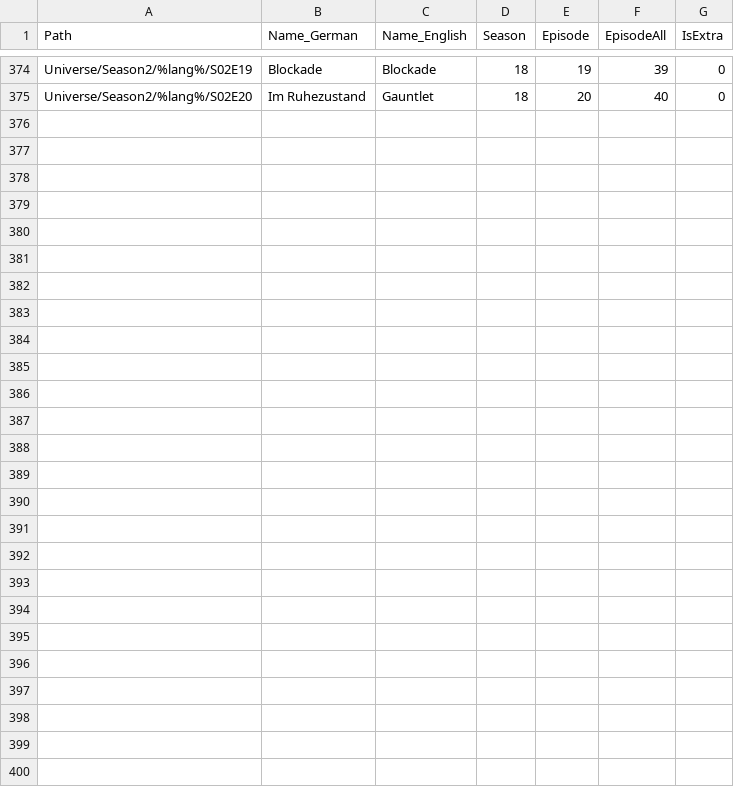
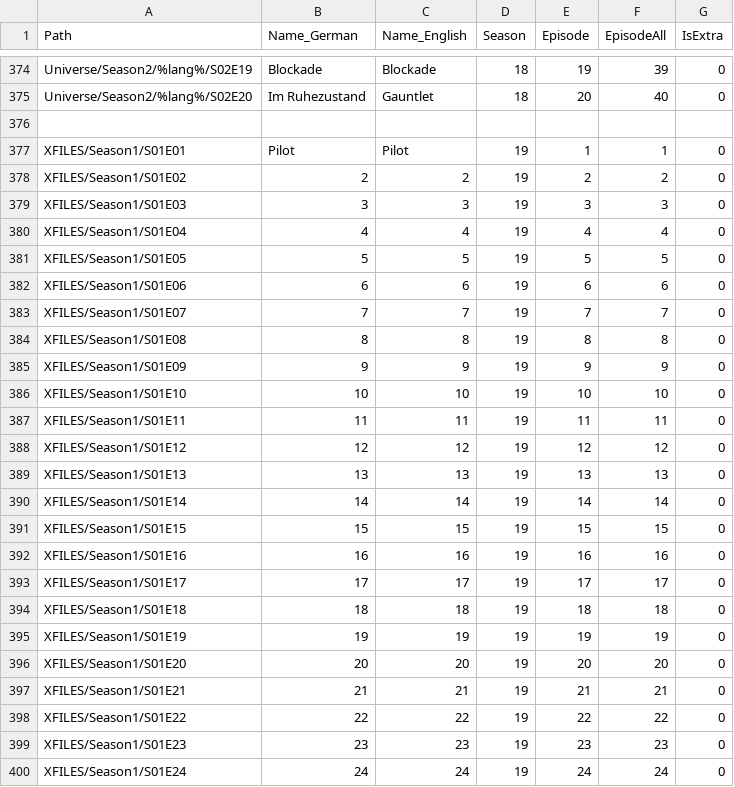
Before and after one commit to djaessel/syncron-bytes-manager, a CSV file: _tools/episode.csv, drawn as a sheet; only a part is shown, gaps mark what is left out.

```diff
--- a/_tools/episode.csv
+++ b/_tools/episode.csv
@@ -375 +375,26 @@ Universe/Season2/%lang%/S02E19;Blockade;Blockade;18;19;39;0
 Universe/Season2/%lang%/S02E20;Im Ruhezustand;Gauntlet;18;20;40;0
+
+XFILES/Season1/S01E01;Pilot;Pilot;19;1;1;0
+XFILES/Season1/S01E02;2;2;19;2;2;0
+XFILES/Season1/S01E03;3;3;19;3;3;0
+XFILES/Season1/S01E04;4;4;19;4;4;0
+XFILES/Season1/S01E05;5;5;19;5;5;0
+XFILES/Season1/S01E06;6;6;19;6;6;0
+XFILES/Season1/S01E07;7;7;19;7;7;0
+XFILES/Season1/S01E08;8;8;19;8;8;0
+XFILES/Season1/S01E09;9;9;19;9;9;0
+XFILES/Season1/S01E10;10;10;19;10;10;0
+XFILES/Season1/S01E11;11;11;19;11;11;0
+XFILES/Season1/S01E12;12;12;19;12;12;0
+XFILES/Season1/S01E13;13;13;19;13;13;0
+XFILES/Season1/S01E14;14;14;19;14;14;0
+XFILES/Season1/S01E15;15;15;19;15;15;0
+XFILES/Season1/S01E16;16;16;19;16;16;0
+XFILES/Season1/S01E17;17;17;19;17;17;0
+XFILES/Season1/S01E18;18;18;19;18;18;0
+XFILES/Season1/S01E19;19;19;19;19;19;0
+XFILES/Season1/S01E20;20;20;19;20;20;0
+XFILES/Season1/S01E21;21;21;19;21;21;0
+XFILES/Season1/S01E22;22;22;19;22;22;0
+XFILES/Season1/S01E23;23;23;19;23;23;0
+XFILES/Season1/S01E24;24;24;19;24;24;0
```
Also changed, not shown: _tools/season.csv, 1 other file.
